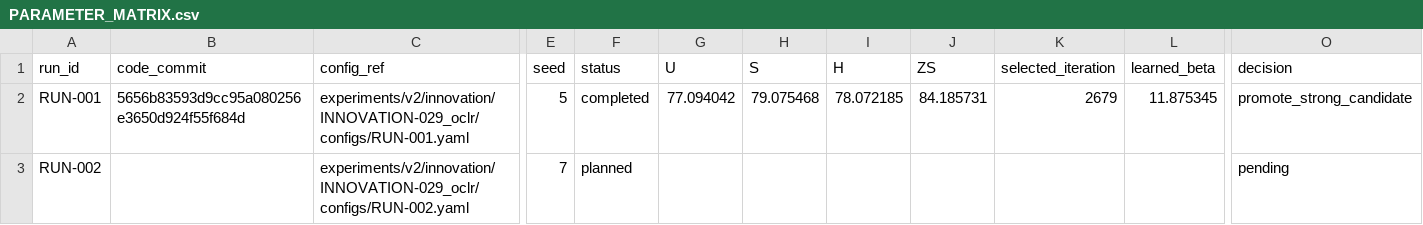
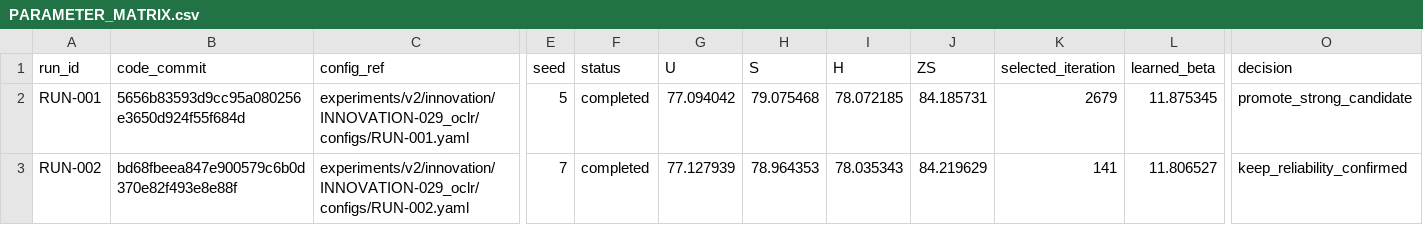
Before and after one commit to GetlotMoney/gzsl-paper, a CSV file: experiments/v2/innovation/INNOVATION-029_oclr/PARAMETER_MATRIX.csv, drawn as a sheet; only a part is shown, gaps mark what is left out; the diff names each change by its address in the sheet, - before the commit and + after, or states it on an @@ line.

Commit message:
experiment: confirm OCLR seed7 reliability

```diff
--- a/experiments/v2/innovation/INNOVATION-029_oclr/PARAMETER_MATRIX.csv
+++ b/experiments/v2/innovation/INNOVATION-029_oclr/PARAMETER_MATRIX.csv
-B3 (code_commit): (empty)
+B3 (code_commit): bd68fbeea847e900579c6b0d370e82f493e8e88f
-F3 (status): planned
+F3 (status): completed
-G3 (U): (empty)
+G3 (U): 77.127939
-H3 (S): (empty)
+H3 (S): 78.964353
-I3 (H): (empty)
+I3 (H): 78.035343
-J3 (ZS): (empty)
+J3 (ZS): 84.219629
-K3 (selected_iteration): (empty)
+K3 (selected_iteration): 141
-L3 (learned_beta): (empty)
+L3 (learned_beta): 11.806527
-O3 (decision): pending
+O3 (decision): keep_reliability_confirmed
```
Also changed, not shown: 8 other files.
